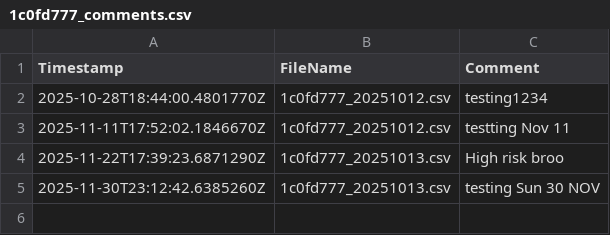
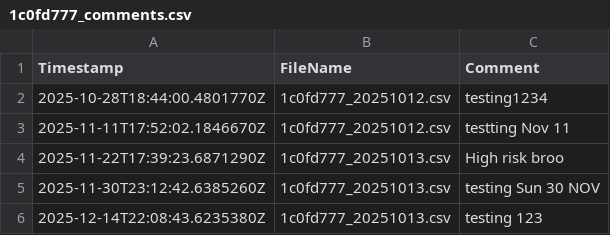
Before and after one commit to reeftw/Graphene-trace, a CSV file: GrapheneTrace/wwwroot/GTLBComments/1c0fd777_comments.csv, drawn as a sheet.

```diff
--- a/GrapheneTrace/wwwroot/GTLBComments/1c0fd777_comments.csv
+++ b/GrapheneTrace/wwwroot/GTLBComments/1c0fd777_comments.csv
@@ -6 +6,2 @@ Timestamp,FileName,Comment
 2025-11-30T23:12:42.6385260Z,1c0fd777_20251013.csv,"testing Sun 30 NOV"
+2025-12-14T22:08:43.6235380Z,1c0fd777_20251013.csv,"testing 123"
```
Also changed, not shown: GrapheneTrace/AppData/AdminRequests/admin_requests.csv, 5 other files.
